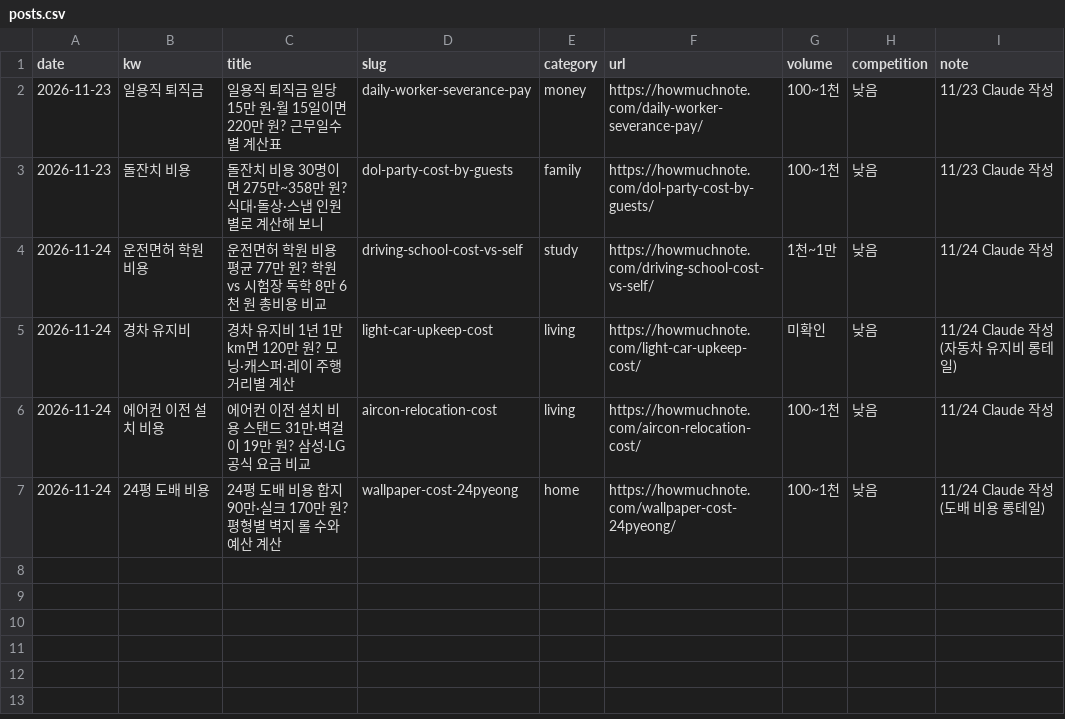
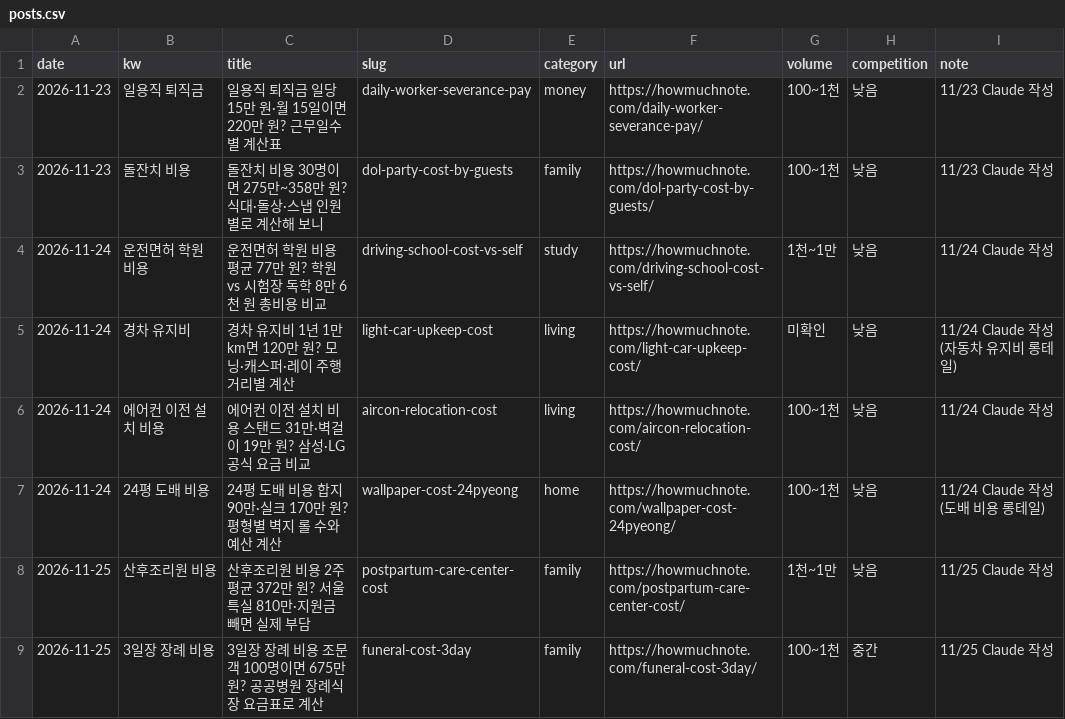
Before and after one commit to powsa90-droid/calc-site, a CSV file: data/posts.csv, drawn as a sheet.

Commit message:
Add files via upload

```diff
--- a/data/posts.csv
+++ b/data/posts.csv
@@ -7 +7,3 @@ date,kw,title,slug,category,url,volume,competition,note
 2026-11-24,24평 도배 비용,24평 도배 비용 합지 90만·실크 170만 원? 평형별 벽지 롤 수와 예산 계산,wallpaper-cost-24pyeong,home,https://howmuchnote.com/wallpaper-cost-24pyeong/,100~1천,낮음,11/24 Claude 작성 (도배 비용 롱테일)
+2026-11-25,산후조리원 비용,산후조리원 비용 2주 평균 372만 원? 서울 특실 810만·지원금 빼면 실제 부담,postpartum-care-center-cost,family,https://howmuchnote.com/postpartum-care-center-cost/,1천~1만,낮음,11/25 Claude 작성
+2026-11-25,3일장 장례 비용,3일장 장례 비용 조문객 100명이면 675만 원? 공공병원 장례식장 요금표로 계산,funeral-cost-3day,family,https://howmuchnote.com/funeral-cost-3day/,100~1천,중간,11/25 Claude 작성
```
